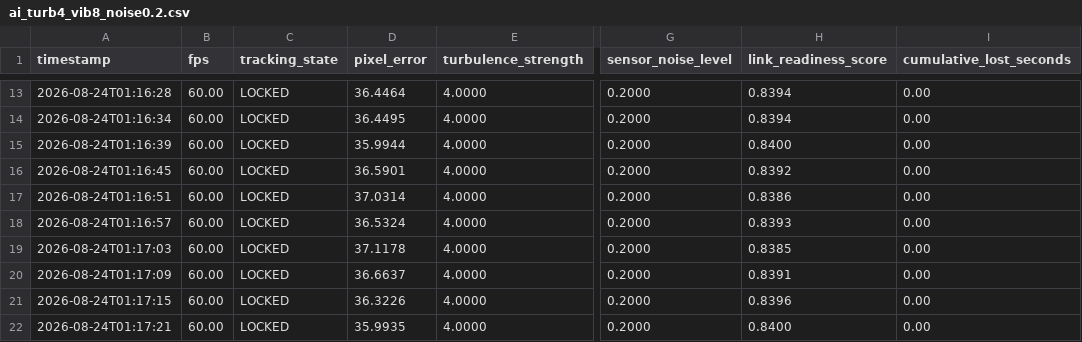
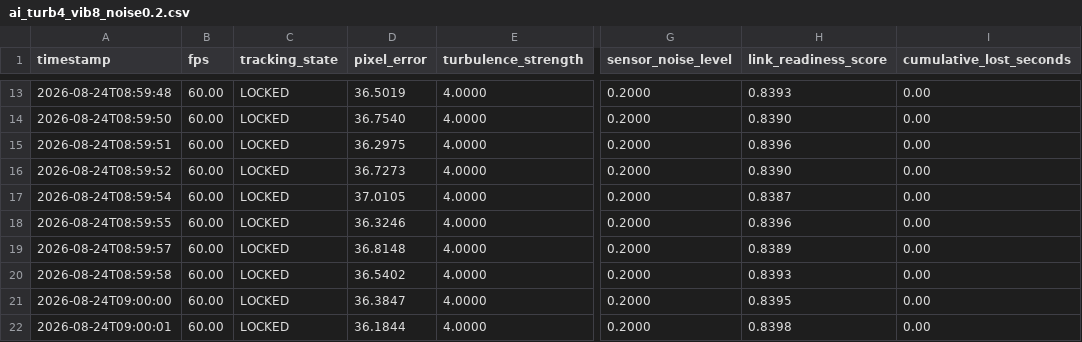
Before and after one commit to MudithDShetty/SIH, a CSV file: fsoc-virtual-tracker/logs/ai_turb4_vib8_noise0.2.csv, drawn as a sheet; only a part is shown, gaps mark what is left out; the diff covers the shown part only; the diff names each change by its address in the sheet, - before the commit and + after, or states it on an @@ line.

```diff
--- a/fsoc-virtual-tracker/logs/ai_turb4_vib8_noise0.2.csv
+++ b/fsoc-virtual-tracker/logs/ai_turb4_vib8_noise0.2.csv
-A13 (timestamp): 2026-08-24T01:16:28
+A13 (timestamp): 2026-08-24T08:59:48
-D13 (pixel_error): 36.4464
+D13 (pixel_error): 36.5019
-H13 (link_readiness_score): 0.8394
+H13 (link_readiness_score): 0.8393
-A14 (timestamp): 2026-08-24T01:16:34
+A14 (timestamp): 2026-08-24T08:59:50
-D14 (pixel_error): 36.4495
+D14 (pixel_error): 36.7540
-H14 (link_readiness_score): 0.8394
+H14 (link_readiness_score): 0.8390
-A15 (timestamp): 2026-08-24T01:16:39
+A15 (timestamp): 2026-08-24T08:59:51
-D15 (pixel_error): 35.9944
+D15 (pixel_error): 36.2975
-H15 (link_readiness_score): 0.8400
+H15 (link_readiness_score): 0.8396
-A16 (timestamp): 2026-08-24T01:16:45
+A16 (timestamp): 2026-08-24T08:59:52
-D16 (pixel_error): 36.5901
+D16 (pixel_error): 36.7273
-H16 (link_readiness_score): 0.8392
+H16 (link_readiness_score): 0.8390
-A17 (timestamp): 2026-08-24T01:16:51
+A17 (timestamp): 2026-08-24T08:59:54
-D17 (pixel_error): 37.0314
+D17 (pixel_error): 37.0105
-H17 (link_readiness_score): 0.8386
+H17 (link_readiness_score): 0.8387
-A18 (timestamp): 2026-08-24T01:16:57
+A18 (timestamp): 2026-08-24T08:59:55
-D18 (pixel_error): 36.5324
+D18 (pixel_error): 36.3246
-H18 (link_readiness_score): 0.8393
+H18 (link_readiness_score): 0.8396
-A19 (timestamp): 2026-08-24T01:17:03
+A19 (timestamp): 2026-08-24T08:59:57
-D19 (pixel_error): 37.1178
+D19 (pixel_error): 36.8148
-H19 (link_readiness_score): 0.8385
+H19 (link_readiness_score): 0.8389
-A20 (timestamp): 2026-08-24T01:17:09
+A20 (timestamp): 2026-08-24T08:59:58
-D20 (pixel_error): 36.6637
+D20 (pixel_error): 36.5402
-H20 (link_readiness_score): 0.8391
+H20 (link_readiness_score): 0.8393
-A21 (timestamp): 2026-08-24T01:17:15
+A21 (timestamp): 2026-08-24T09:00:00
-D21 (pixel_error): 36.3226
+D21 (pixel_error): 36.3847
-H21 (link_readiness_score): 0.8396
+H21 (link_readiness_score): 0.8395
-A22 (timestamp): 2026-08-24T01:17:21
+A22 (timestamp): 2026-08-24T09:00:01
-D22 (pixel_error): 35.9935
+D22 (pixel_error): 36.1844
-H22 (link_readiness_score): 0.8400
+H22 (link_readiness_score): 0.8398
```
Also changed, not shown: 142 edited cells elsewhere in this file, fsoc-virtual-tracker/logs/classical_turb4_vib8_noise0.2.csv, 2 other files.
